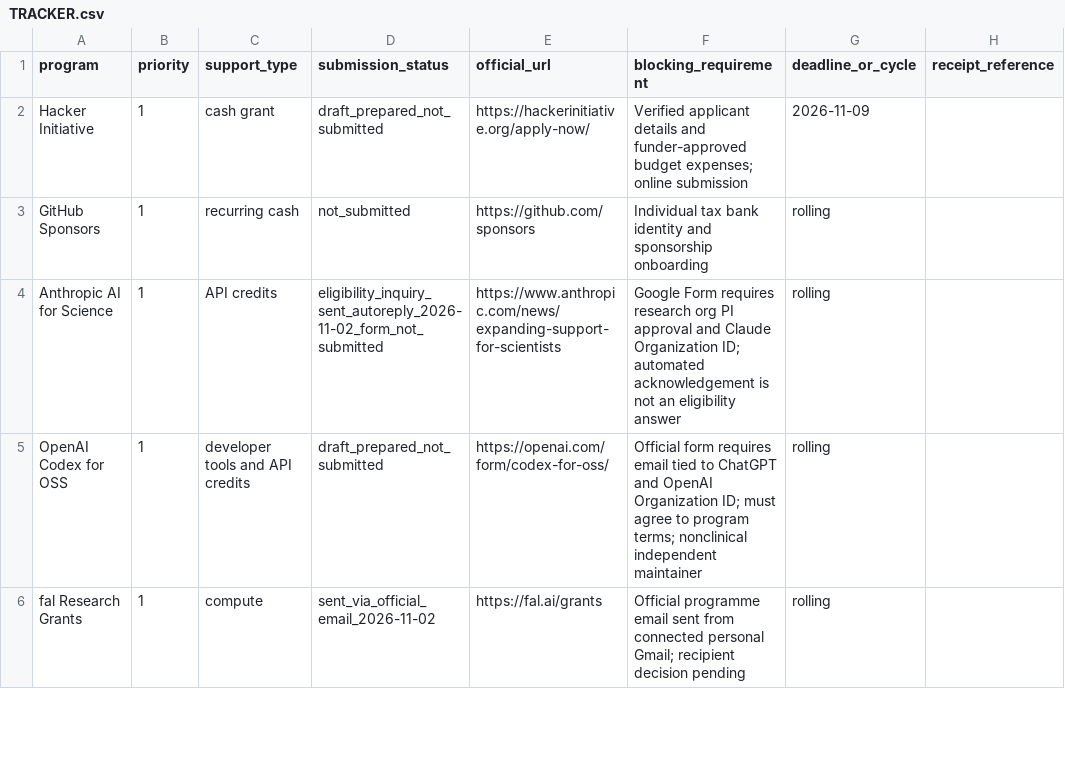
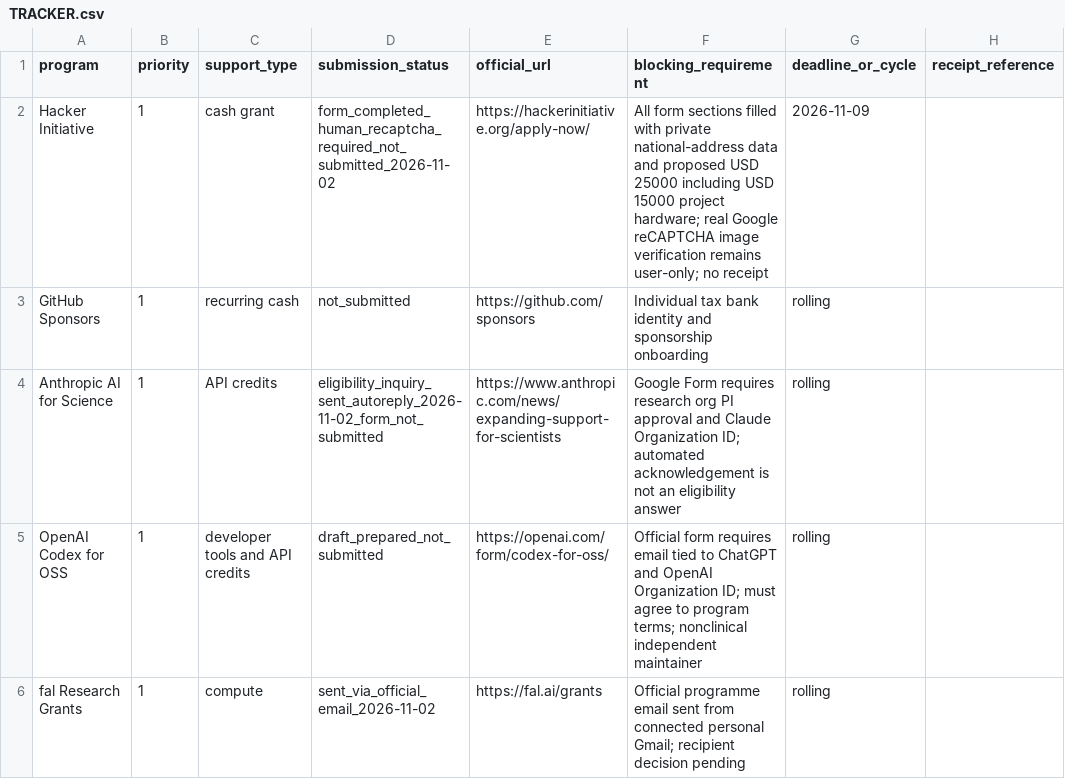
Before and after one commit to AbdulazizShehri/MedScale, a CSV file: docs/funding/TRACKER.csv, drawn as a sheet; only a part is shown.

Commit message:
docs(funding): record completed Hacker Initiative form pending human reCAPTCHA, no submission

```diff
--- a/docs/funding/TRACKER.csv
+++ b/docs/funding/TRACKER.csv
@@ -1,3 +1,3 @@
 program,priority,support_type,submission_status,official_url,blocking_requirement,deadline_or_cycle,receipt_reference
-Hacker Initiative,1,cash grant,draft_prepared_not_submitted,https://hackerinitiative.org/apply-now/,Verified applicant details and funder-approved budget expenses; online submission,2026-11-09,
+Hacker Initiative,1,cash grant,form_completed_human_recaptcha_required_not_submitted_2026-11-02,https://hackerinitiative.org/apply-now/,All form sections filled with private national-address data and proposed USD 25000 including USD 15000 project hardware; real Google reCAPTCHA image verification remains user-only; no receipt,2026-11-09,
 GitHub Sponsors,1,recurring cash,not_submitted,https://github.com/sponsors,Individual tax bank identity and sponsorship onboarding,rolling,
```
